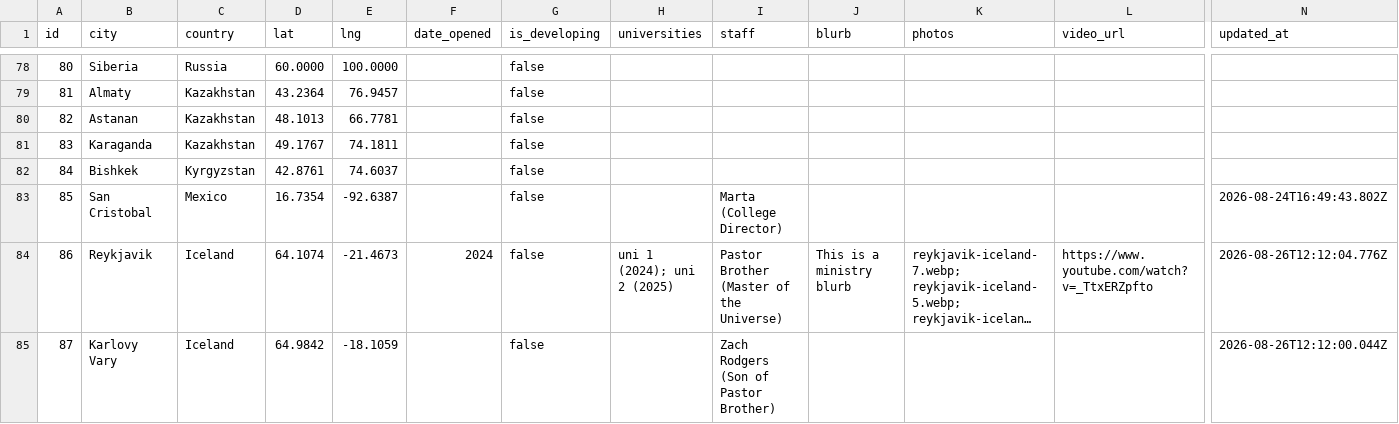
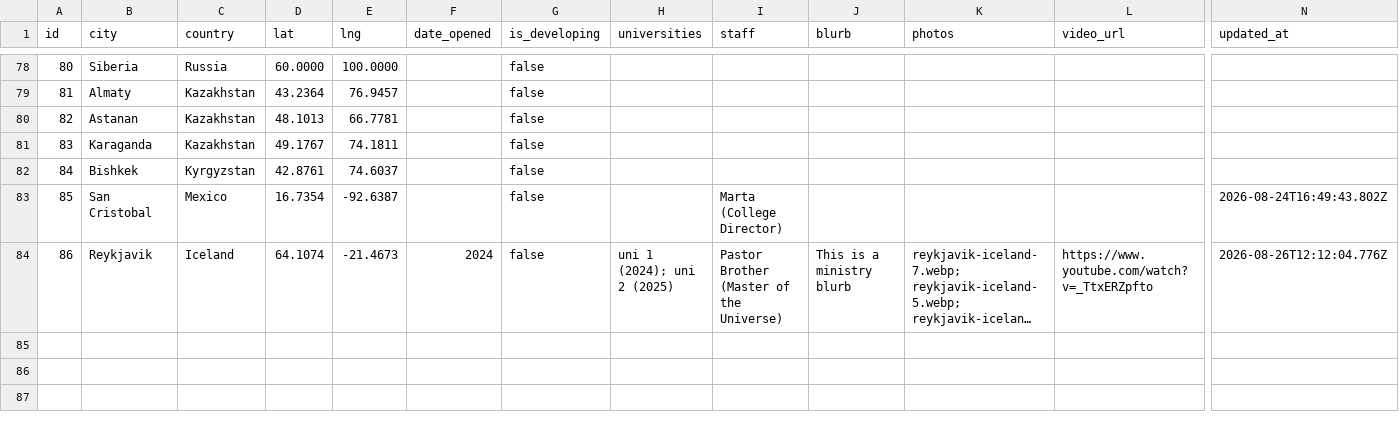
Before and after one commit to claydd218/younglife-university-map, a CSV file: data/ministries.csv, drawn as a sheet; only a part is shown, gaps mark what is left out; long unchanged cells end in …; rows hold the shown columns only; the diff names each change by its address in the sheet, - before the commit and + after, or states it on an @@ line.

Commit message:
Remove ministry: Karlovy Vary, Iceland

```diff
--- a/data/ministries.csv
+++ b/data/ministries.csv
-row 85: 87 | Karlovy Vary | Iceland | 64.9842 | -18.1059 |  | false |  | Zach Rodgers (Son of Pastor Brother) |  |  |  | 2026-08-26T12:12:00.044Z
```
